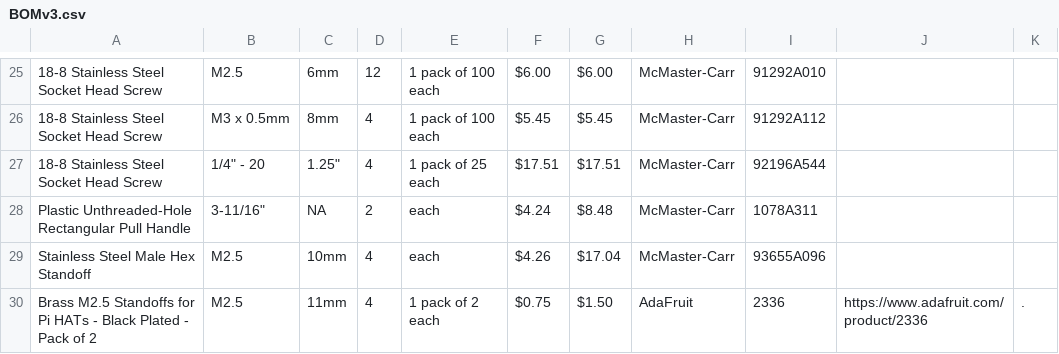
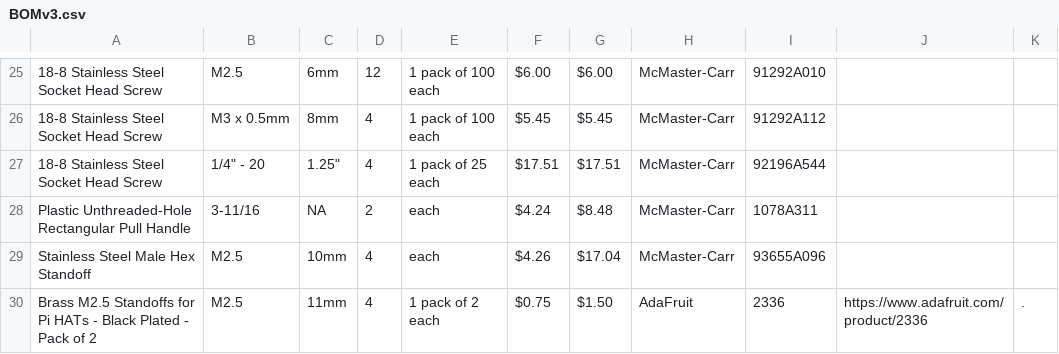
Before and after one commit to UNCG-DAISY/Instagrain, a CSV file: hardware/V3/BOMv3.csv, drawn as a sheet; only a part is shown, gaps mark what is left out; the diff names each change by its address in the sheet, - before the commit and + after, or states it on an @@ line.

Commit message:
Update BOMv3.csv

```diff
--- a/hardware/V3/BOMv3.csv
+++ b/hardware/V3/BOMv3.csv
-B28: 3-11/16"
+B28: 3-11/16
```
